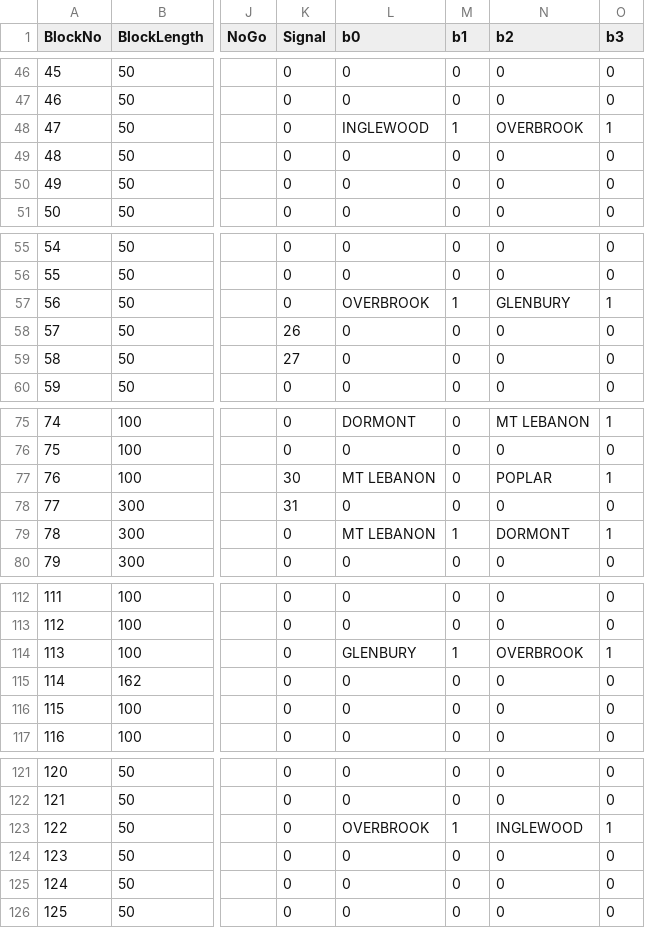
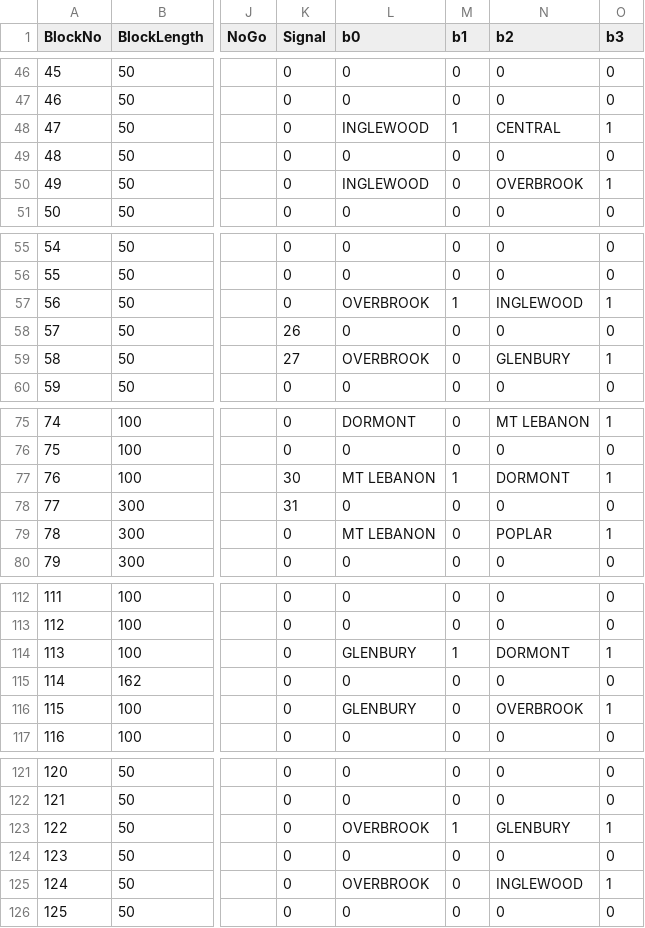
Before and after one commit to ZekeMariotti/ECE1140, a CSV file: src/TrackModel/GreenLine.csv, drawn as a sheet; only a part is shown, gaps mark what is left out; the diff covers the shown part only; the diff names each change by its address in the sheet, - before the commit and + after, or states it on an @@ line.

```diff
--- a/src/TrackModel/GreenLine.csv
+++ b/src/TrackModel/GreenLine.csv
-N48 (b2): OVERBROOK
+N48 (b2): CENTRAL
-L50 (b0): 0
+L50 (b0): INGLEWOOD
-N50 (b2): 0
+N50 (b2): OVERBROOK
-O50 (b3): 0
+O50 (b3): 1
-N57 (b2): GLENBURY
+N57 (b2): INGLEWOOD
-L59 (b0): 0
+L59 (b0): OVERBROOK
-N59 (b2): 0
+N59 (b2): GLENBURY
-O59 (b3): 0
+O59 (b3): 1
-M77 (b1): 0
+M77 (b1): 1
-N77 (b2): POPLAR
+N77 (b2): DORMONT
-M79 (b1): 1
+M79 (b1): 0
-N79 (b2): DORMONT
+N79 (b2): POPLAR
-N114 (b2): OVERBROOK
+N114 (b2): DORMONT
-L116 (b0): 0
+L116 (b0): GLENBURY
-N116 (b2): 0
+N116 (b2): OVERBROOK
-O116 (b3): 0
+O116 (b3): 1
-N123 (b2): INGLEWOOD
+N123 (b2): GLENBURY
-L125 (b0): 0
+L125 (b0): OVERBROOK
-N125 (b2): 0
+N125 (b2): INGLEWOOD
-O125 (b3): 0
+O125 (b3): 1
```
Also changed, not shown: 43 edited cells elsewhere in this file, 3 other files.
